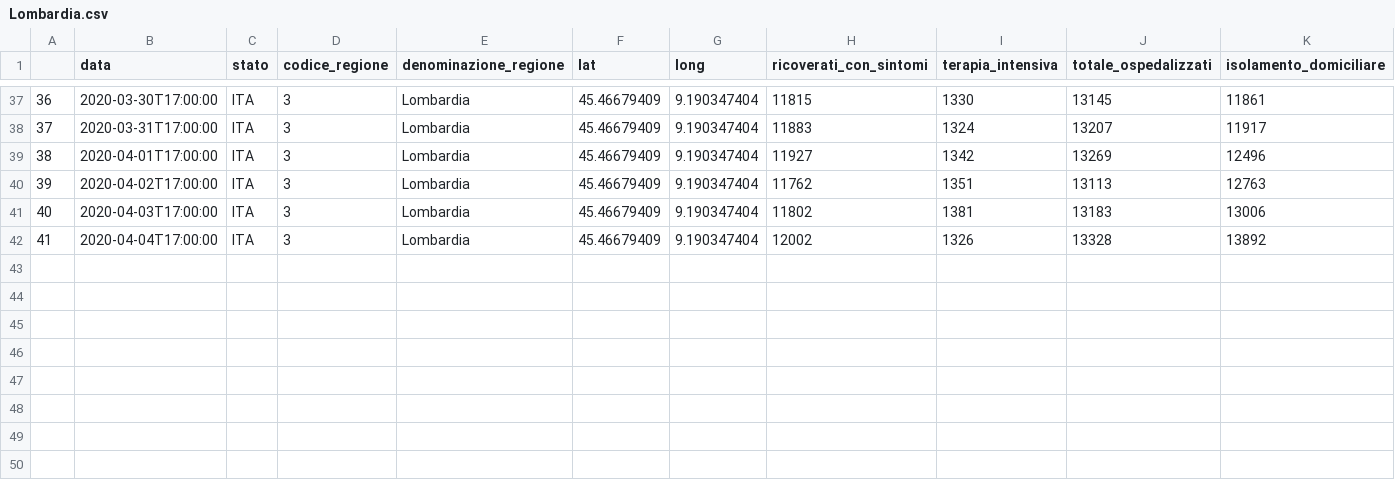
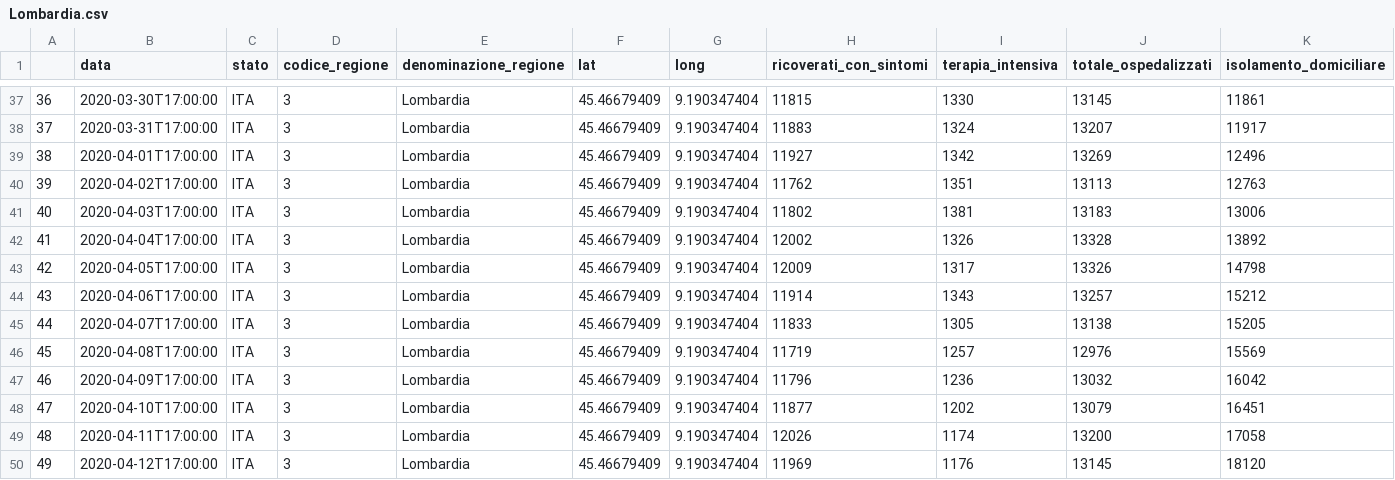
Before and after one commit to ascala/MyMyCovid19, a CSV file: Italy/Lombardia.csv, drawn as a sheet; only a part is shown, gaps mark what is left out; rows hold the shown columns only; the diff names each change by its address in the sheet, - before the commit and + after, or states it on an @@ line.

```diff
--- a/Italy/Lombardia.csv
+++ b/Italy/Lombardia.csv
+row 43: 42 | 2020-04-05T17:00:00 | ITA | 3 | Lombardia | 45.46679409 | 9.190347404 | 12009 | 1317 | 13326 | 14798
+row 44: 43 | 2020-04-06T17:00:00 | ITA | 3 | Lombardia | 45.46679409 | 9.190347404 | 11914 | 1343 | 13257 | 15212
+row 45: 44 | 2020-04-07T17:00:00 | ITA | 3 | Lombardia | 45.46679409 | 9.190347404 | 11833 | 1305 | 13138 | 15205
+row 46: 45 | 2020-04-08T17:00:00 | ITA | 3 | Lombardia | 45.46679409 | 9.190347404 | 11719 | 1257 | 12976 | 15569
+row 47: 46 | 2020-04-09T17:00:00 | ITA | 3 | Lombardia | 45.46679409 | 9.190347404 | 11796 | 1236 | 13032 | 16042
+row 48: 47 | 2020-04-10T17:00:00 | ITA | 3 | Lombardia | 45.46679409 | 9.190347404 | 11877 | 1202 | 13079 | 16451
+row 49: 48 | 2020-04-11T17:00:00 | ITA | 3 | Lombardia | 45.46679409 | 9.190347404 | 12026 | 1174 | 13200 | 17058
+row 50: 49 | 2020-04-12T17:00:00 | ITA | 3 | Lombardia | 45.46679409 | 9.190347404 | 11969 | 1176 | 13145 | 18120
```
Also changed, not shown: Italy/Emilia Romagna.csv, Italy/Friuli Venezia Giulia.csv, 36 other files.
